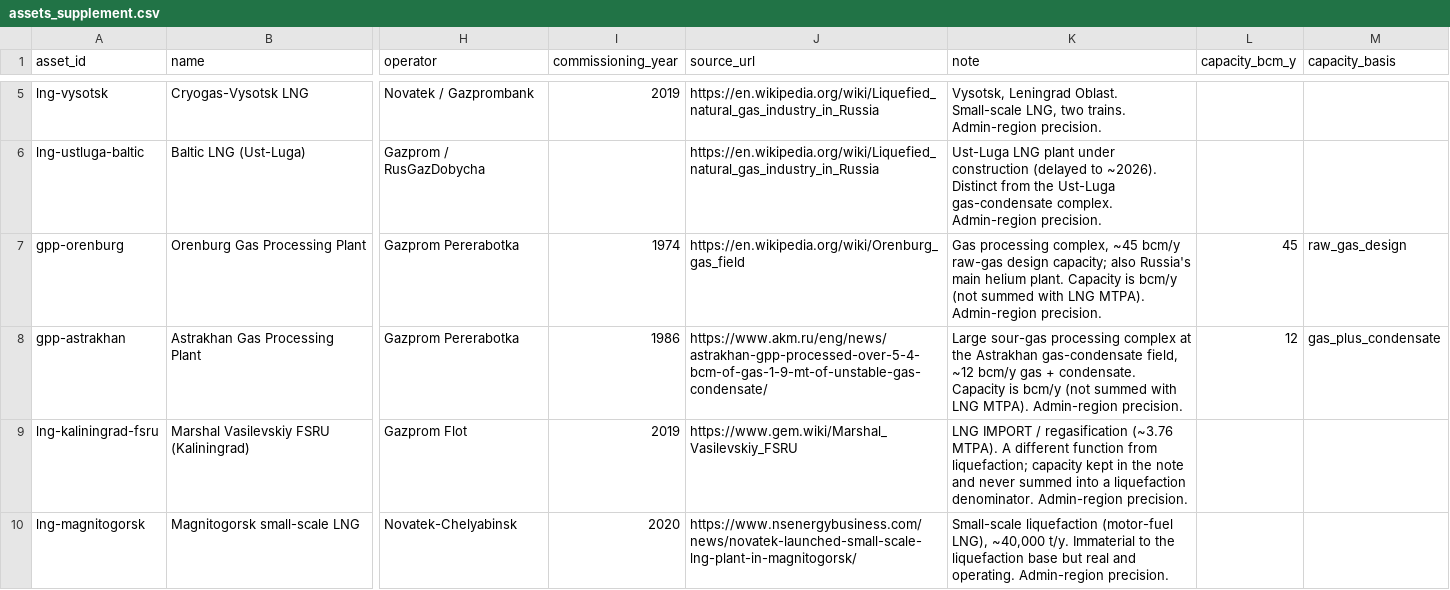
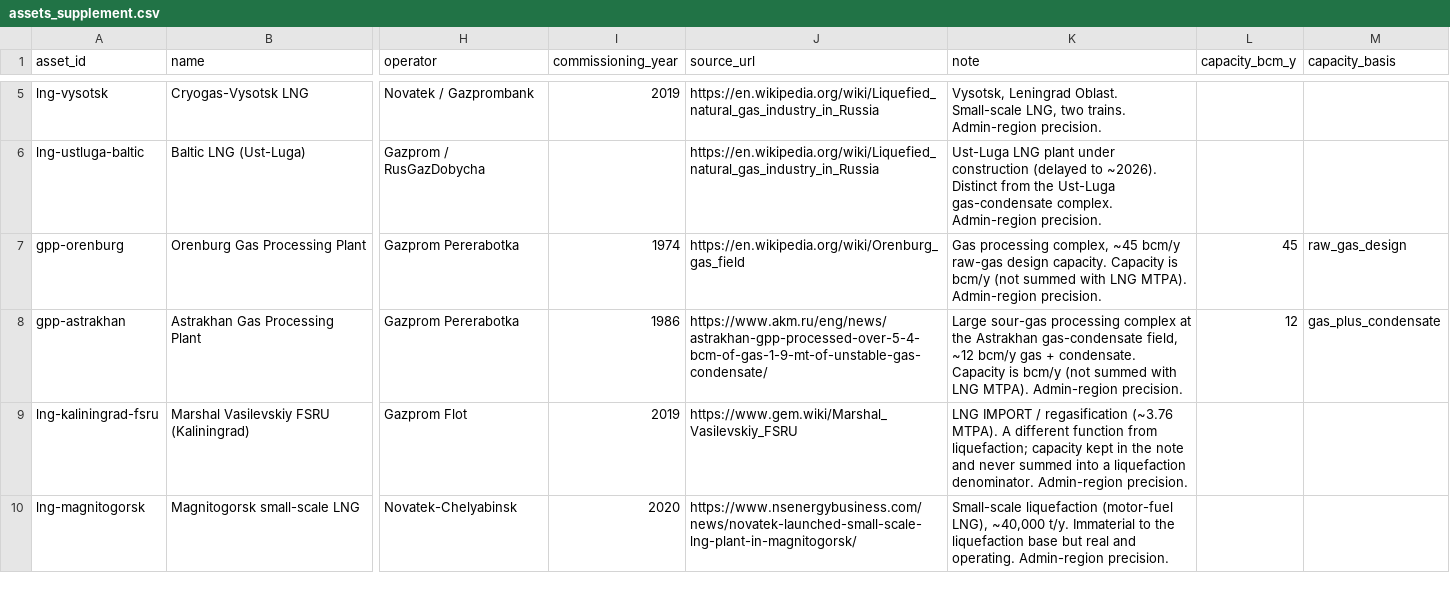
Before and after one commit to Biomusician/russian-energy-dashboard, a CSV file: data/curated/assets_supplement.csv, drawn as a sheet; only a part is shown, gaps mark what is left out; the diff names each change by its address in the sheet, - before the commit and + after, or states it on an @@ line.

```diff
--- a/data/curated/assets_supplement.csv
+++ b/data/curated/assets_supplement.csv
-K7 (note): …raw-gas design capacity; also Russia's main helium plant. Capacity is…
+K7 (note): …raw-gas design capacity. Capacity is…
```
Also changed, not shown: data/curated/effects.csv, data/curated/incidents.csv, 16 other files.
